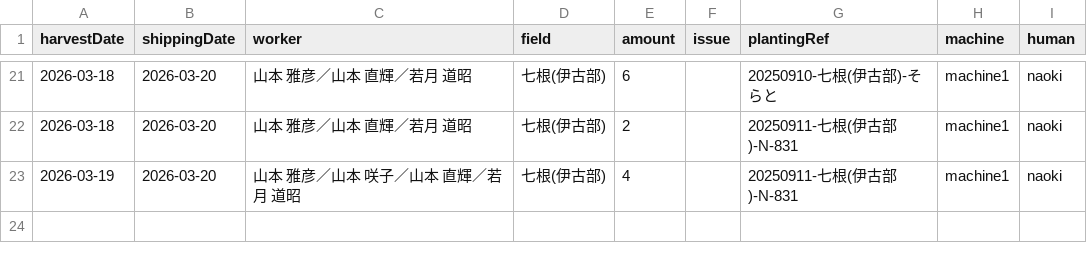
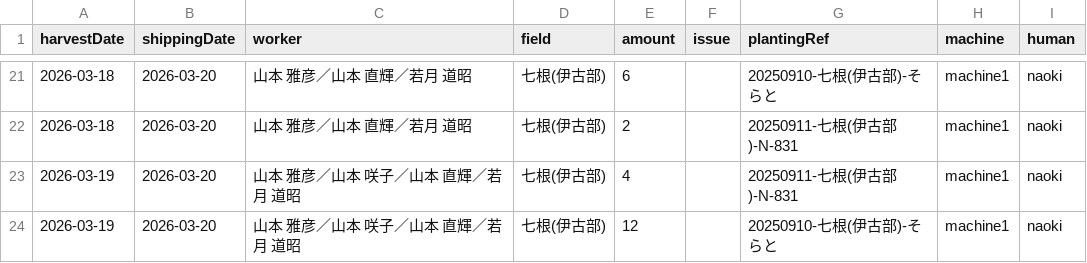
Before and after one commit to yamamoto-to-farm/yamamoto-farm-log, a CSV file: logs/harvest/all.csv, drawn as a sheet; only a part is shown, gaps mark what is left out.

```diff
--- a/logs/harvest/all.csv
+++ b/logs/harvest/all.csv
@@ -23 +23,2 @@ harvestDate,shippingDate,worker,field,amount,issue,plantingRef,machine,human
 2026-03-19,2026-03-20,山本 雅彦／山本 咲子／山本 直輝／若月 道昭,七根(伊古部),4,,20250911-七根(伊古部)-N-831,machine1,naoki
+2026-03-19,2026-03-20,山本 雅彦／山本 咲子／山本 直輝／若月 道昭,七根(伊古部),12,,20250910-七根(伊古部)-そらと,machine1,naoki
```
Also changed, not shown: 1 other file.
